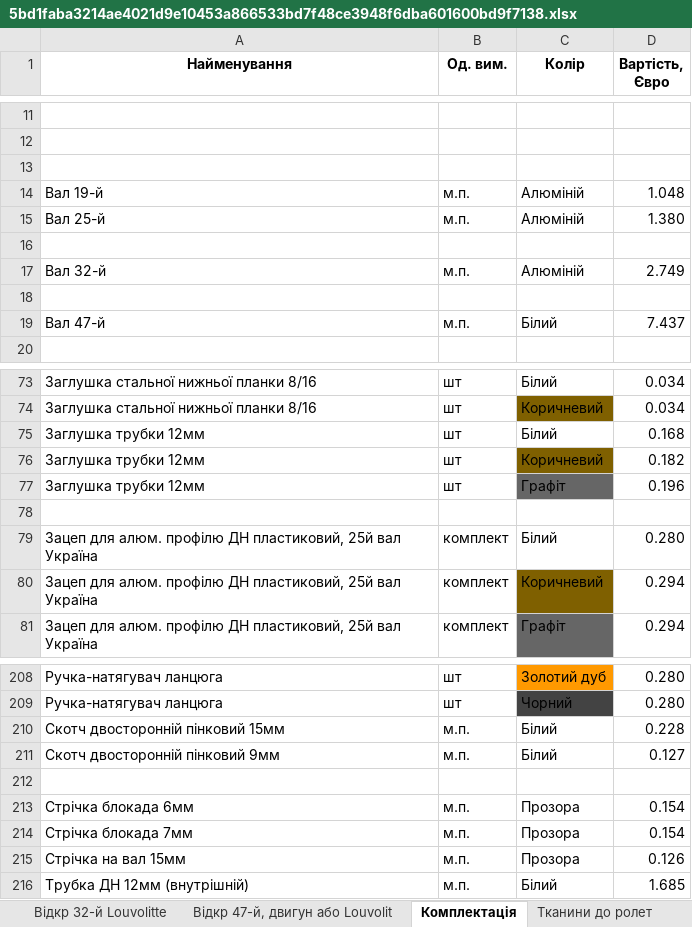
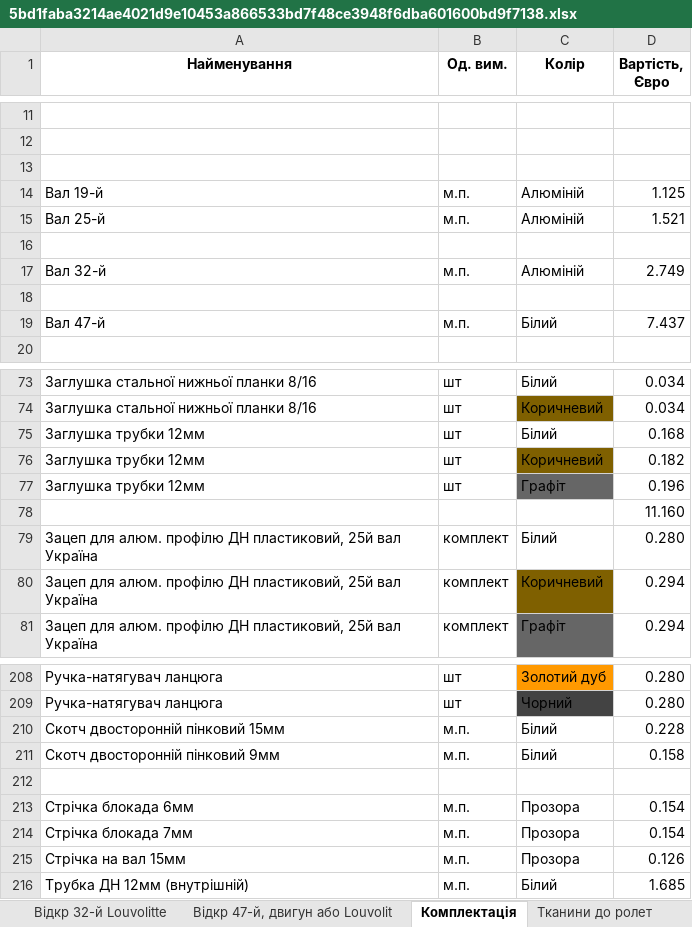
Before and after one commit to muntyanw/customer_portal, an Excel workbook: tmp/sheets_cache/5bd1faba3214ae4021d9e10453a866533bd7f48ce3948f6dba601600bd9f7138.xlsx, sheet Комплектація, drawn as a sheet; only a part is shown, gaps mark what is left out; values as stored, in another font and other column widths than the file's, no borders; charts and pictures not drawn; the diff covers the shown part only; the diff names each change by its address in the sheet, - before the commit and + after, or states it on an @@ line.

```diff
--- a/tmp/sheets_cache/5bd1faba3214ae4021d9e10453a866533bd7f48ce3948f6dba601600bd9f7138.xlsx (sheet Комплектація)
+++ b/tmp/sheets_cache/5bd1faba3214ae4021d9e10453a866533bd7f48ce3948f6dba601600bd9f7138.xlsx (sheet Комплектація)
-D14 (Вартість, Євро): 1.048
+D14 (Вартість, Євро): 1.125
-D15 (Вартість, Євро): 1.380
+D15 (Вартість, Євро): 1.521
-D78 (Вартість, Євро): (empty)
+D78 (Вартість, Євро): 11.160
-D211 (Вартість, Євро): 0.127
+D211 (Вартість, Євро): 0.158
```
Also changed, not shown: 12 edited cells elsewhere in this sheet, sheet Відкр 47-й, двигун або Louvolit, sheet Відкр 32-й Louvolitte, sheet Відкр 25-й Besta, sheet Фальші, sheet Закрита Плоска Besta, sheet Закрита П-подіб Besta, 9 more sheets, 10 other files.
